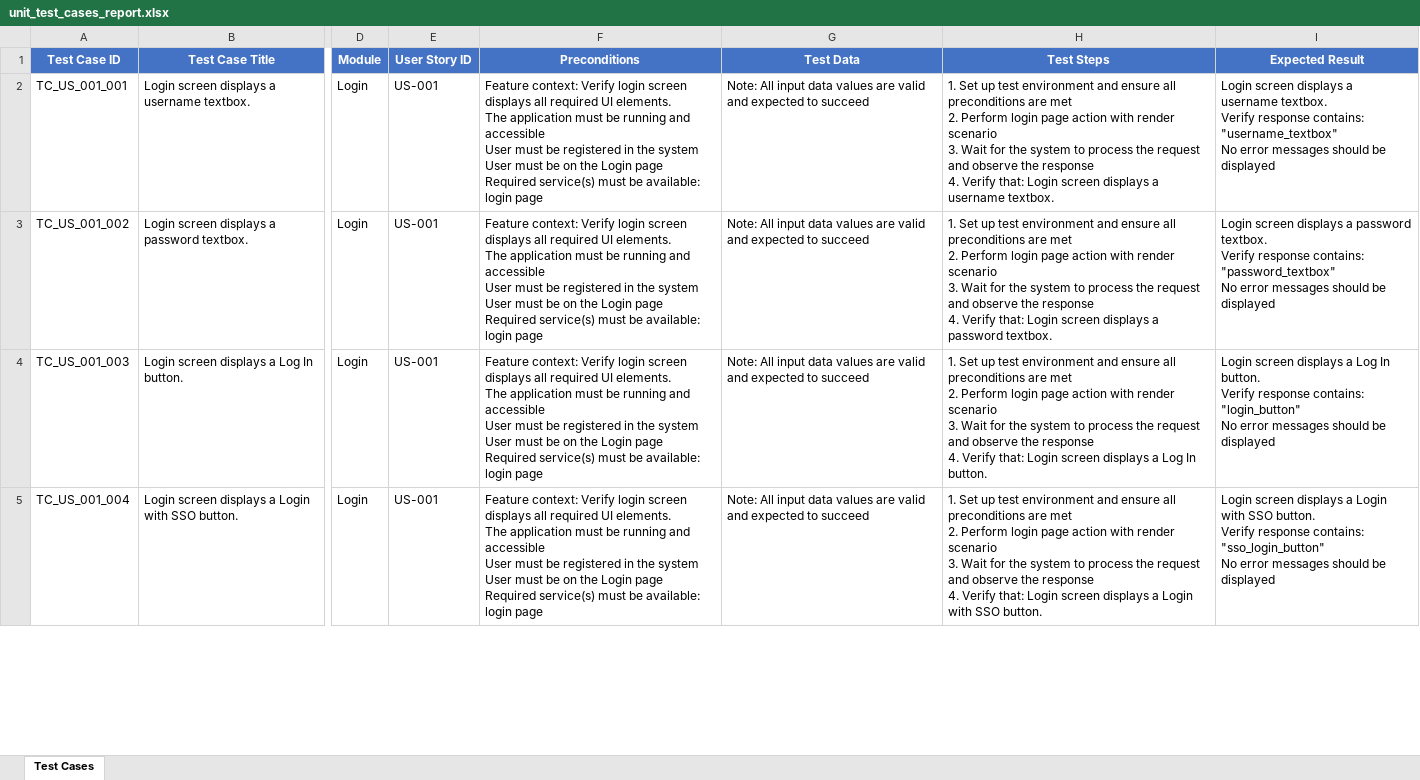
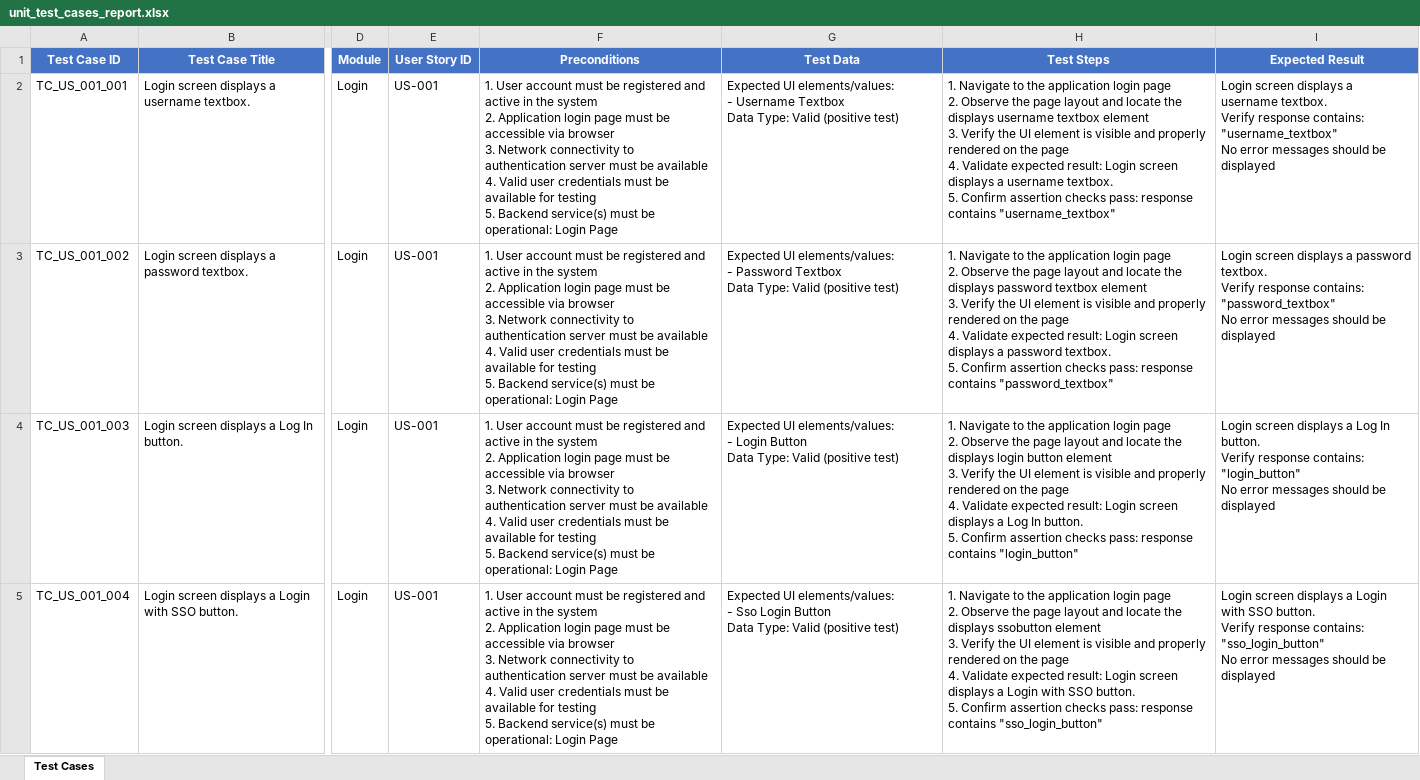
Before and after one commit to Komal001503/UnitTestCaseAgent, an Excel workbook: test_reports/unit_test_cases_report.xlsx, sheet Test Cases, drawn as a sheet; only a part is shown, gaps mark what is left out; values as stored, in another font and other column widths than the file's, no borders; ↵ is a line break in a cell; the diff covers the shown part only; the diff names each change by its address in the sheet, - before the commit and + after, or states it on an @@ line.

```diff
--- a/test_reports/unit_test_cases_report.xlsx (sheet Test Cases)
+++ b/test_reports/unit_test_cases_report.xlsx (sheet Test Cases)
-F2:F5 (Preconditions): Feature context: Verify login screen displays all required UI elements. ↵ The application must be running and accessible ↵ User must be registered in the system ↵ User must be on the Login page ↵ Required service(s) must be available: login page
+F2:F5 (Preconditions): 1. User account must be registered and active in the system ↵ 2. Application login page must be accessible via browser ↵ 3. Network connectivity to authentication server must be available ↵ 4. Valid user credentials must be available for testing ↵ 5. Backend service(s) must be operational: Login Page
-G2 (Test Data): Note: All input data values are valid and expected to succeed
+G2 (Test Data): Expected UI elements/values: ↵ - Username Textbox ↵ Data Type: Valid (positive test)
-H2 (Test Steps): 1. Set up test environment and ensure all preconditions are met ↵ 2. Perform login page action with render scenario ↵ 3. Wait for the system to process the request and observe the response ↵ 4. Verify that: Login screen displays a username textbox.
+H2 (Test Steps): 1. Navigate to the application login page ↵ 2. Observe the page layout and locate the displays username textbox element ↵ 3. Verify the UI element is visible and properly rendered on the page ↵ 4. Validate expected result: Login screen displays a username textbox. ↵ 5. Confirm assertion checks pass: response contains "username_textbox"
-G3 (Test Data): Note: All input data values are valid and expected to succeed
+G3 (Test Data): Expected UI elements/values: ↵ - Password Textbox ↵ Data Type: Valid (positive test)
-H3 (Test Steps): 1. Set up test environment and ensure all preconditions are met ↵ 2. Perform login page action with render scenario ↵ 3. Wait for the system to process the request and observe the response ↵ 4. Verify that: Login screen displays a password textbox.
+H3 (Test Steps): 1. Navigate to the application login page ↵ 2. Observe the page layout and locate the displays password textbox element ↵ 3. Verify the UI element is visible and properly rendered on the page ↵ 4. Validate expected result: Login screen displays a password textbox. ↵ 5. Confirm assertion checks pass: response contains "password_textbox"
-G4 (Test Data): Note: All input data values are valid and expected to succeed
+G4 (Test Data): Expected UI elements/values: ↵ - Login Button ↵ Data Type: Valid (positive test)
-H4 (Test Steps): 1. Set up test environment and ensure all preconditions are met ↵ 2. Perform login page action with render scenario ↵ 3. Wait for the system to process the request and observe the response ↵ 4. Verify that: Login screen displays a Log In button.
+H4 (Test Steps): 1. Navigate to the application login page ↵ 2. Observe the page layout and locate the displays login button element ↵ 3. Verify the UI element is visible and properly rendered on the page ↵ 4. Validate expected result: Login screen displays a Log In button. ↵ 5. Confirm assertion checks pass: response contains "login_button"
-G5 (Test Data): Note: All input data values are valid and expected to succeed
+G5 (Test Data): Expected UI elements/values: ↵ - Sso Login Button ↵ Data Type: Valid (positive test)
-H5 (Test Steps): 1. Set up test environment and ensure all preconditions are met ↵ 2. Perform login page action with render scenario ↵ 3. Wait for the system to process the request and observe the response ↵ 4. Verify that: Login screen displays a Login with SSO button.
+H5 (Test Steps): 1. Navigate to the application login page ↵ 2. Observe the page layout and locate the displays ssobutton element ↵ 3. Verify the UI element is visible and properly rendered on the page ↵ 4. Validate expected result: Login screen displays a Login with SSO button. ↵ 5. Confirm assertion checks pass: response contains "sso_login_button"
```
Also changed, not shown: 1077 edited cells elsewhere in this sheet, 3 other files.
